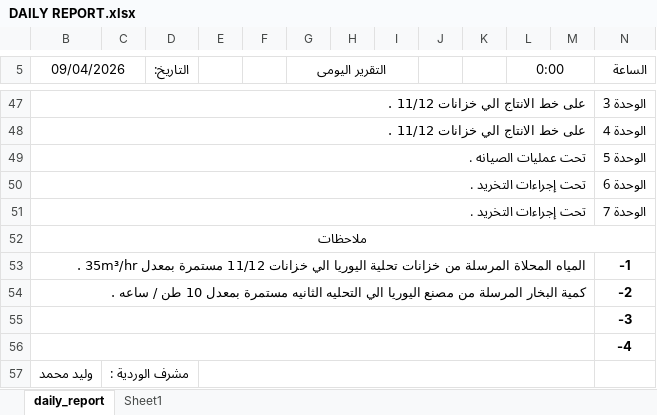
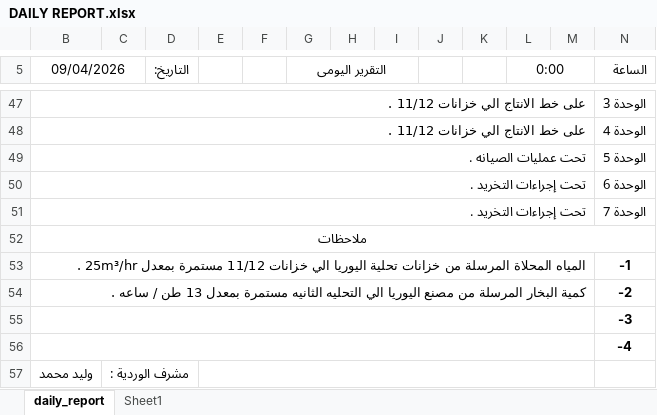
Before and after one commit to legacy7yt/backup, an Excel workbook: DAILY REPORT.xlsx, sheet daily_report, drawn as a sheet; only a part is shown, gaps mark what is left out; values as stored, in another font and other column widths than the file's, no borders; charts and pictures not drawn; the diff names each change by its address in the sheet, - before the commit and + after, or states it on an @@ line.

Commit message:
Auto update

```diff
--- a/DAILY REPORT.xlsx (sheet daily_report)
+++ b/DAILY REPORT.xlsx (sheet daily_report)
-B53 (09/04/2026): …مستمرة بمعدل 35m³/hr .
+B53 (09/04/2026): …مستمرة بمعدل 25m³/hr .
-B54 (09/04/2026): …مستمرة بمعدل 10 طن /…
+B54 (09/04/2026): …مستمرة بمعدل 13 طن /…
```
